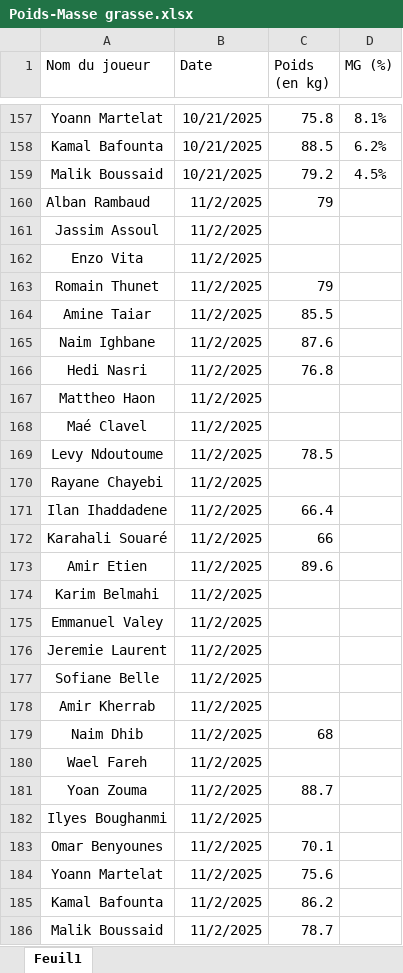
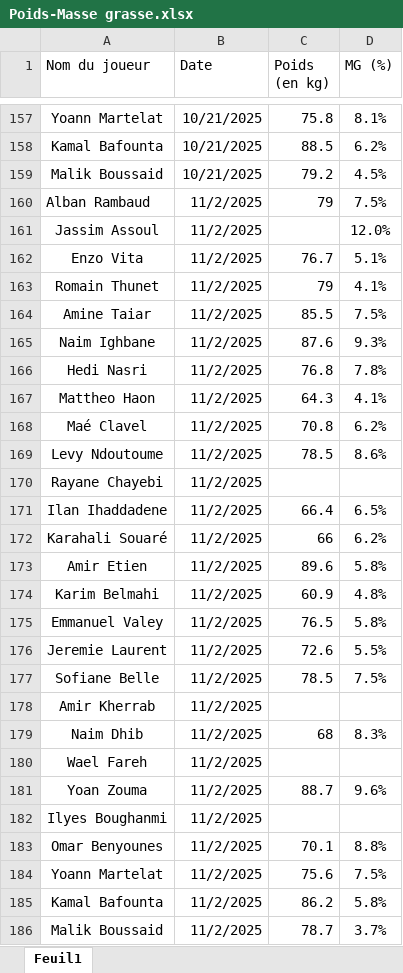
Before and after one commit to Chris15100/lld-app, an Excel workbook: data/Poids-Masse grasse.xlsx, sheet Feuil1, drawn as a sheet; only a part is shown, gaps mark what is left out; values as stored, in another font and other column widths than the file's, no borders; conditional formats not drawn; the diff names each change by its address in the sheet, - before the commit and + after, or states it on an @@ line.

```diff
--- a/data/Poids-Masse grasse.xlsx (sheet Feuil1)
+++ b/data/Poids-Masse grasse.xlsx (sheet Feuil1)
-D160 (MG (%)): (empty)
+D160 (MG (%)): 7.5%
-D161 (MG (%)): (empty)
+D161 (MG (%)): 12.0%
-C162 (Poids (en kg)): (empty)
+C162 (Poids (en kg)): 76.7
-D162 (MG (%)): (empty)
+D162 (MG (%)): 5.1%
-D163 (MG (%)): (empty)
+D163 (MG (%)): 4.1%
-D164 (MG (%)): (empty)
+D164 (MG (%)): 7.5%
-D165 (MG (%)): (empty)
+D165 (MG (%)): 9.3%
-D166 (MG (%)): (empty)
+D166 (MG (%)): 7.8%
-C167 (Poids (en kg)): (empty)
+C167 (Poids (en kg)): 64.3
-D167 (MG (%)): (empty)
+D167 (MG (%)): 4.1%
-C168 (Poids (en kg)): (empty)
+C168 (Poids (en kg)): 70.8
-D168 (MG (%)): (empty)
+D168 (MG (%)): 6.2%
-D169 (MG (%)): (empty)
+D169 (MG (%)): 8.6%
-D171 (MG (%)): (empty)
+D171 (MG (%)): 6.5%
-D172 (MG (%)): (empty)
+D172 (MG (%)): 6.2%
-D173 (MG (%)): (empty)
+D173 (MG (%)): 5.8%
-C174 (Poids (en kg)): (empty)
+C174 (Poids (en kg)): 60.9
-D174 (MG (%)): (empty)
+D174 (MG (%)): 4.8%
-C175 (Poids (en kg)): (empty)
+C175 (Poids (en kg)): 76.5
-D175 (MG (%)): (empty)
+D175 (MG (%)): 5.8%
-C176 (Poids (en kg)): (empty)
+C176 (Poids (en kg)): 72.6
-D176 (MG (%)): (empty)
+D176 (MG (%)): 5.5%
-C177 (Poids (en kg)): (empty)
+C177 (Poids (en kg)): 78.5
-D177 (MG (%)): (empty)
+D177 (MG (%)): 7.5%
-D179 (MG (%)): (empty)
+D179 (MG (%)): 8.3%
-D181 (MG (%)): (empty)
+D181 (MG (%)): 9.6%
-D183 (MG (%)): (empty)
+D183 (MG (%)): 8.8%
-D184 (MG (%)): (empty)
+D184 (MG (%)): 7.5%
-D185 (MG (%)): (empty)
+D185 (MG (%)): 5.8%
-D186 (MG (%)): (empty)
+D186 (MG (%)): 3.7%
```
Also changed, not shown: data/DonneesGPSPropres.xlsx, data/Présences.xlsx.
